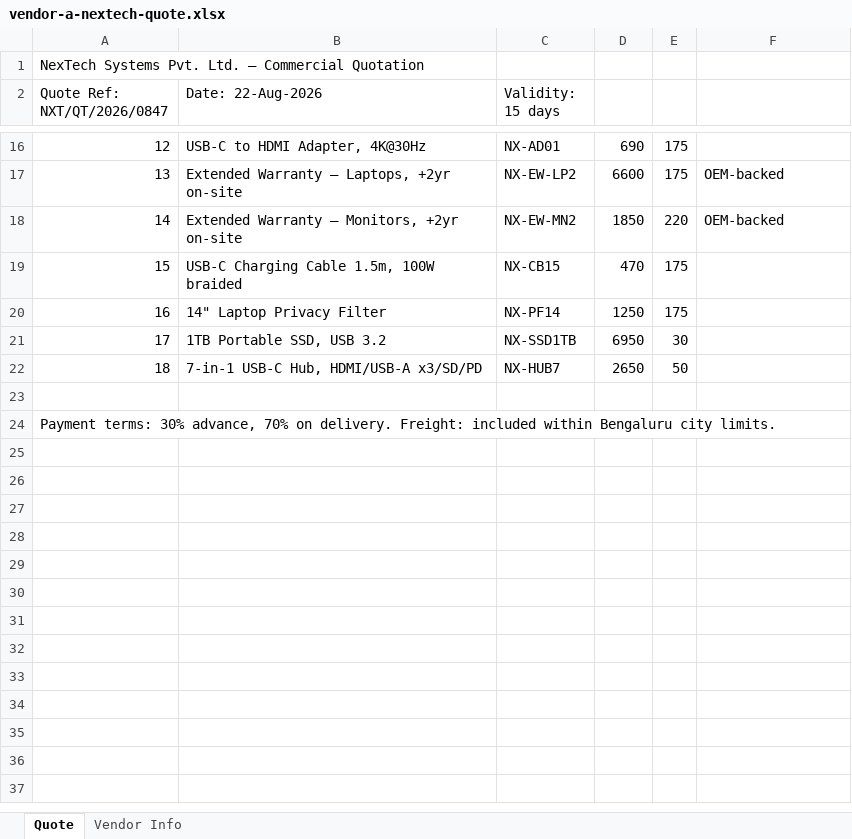
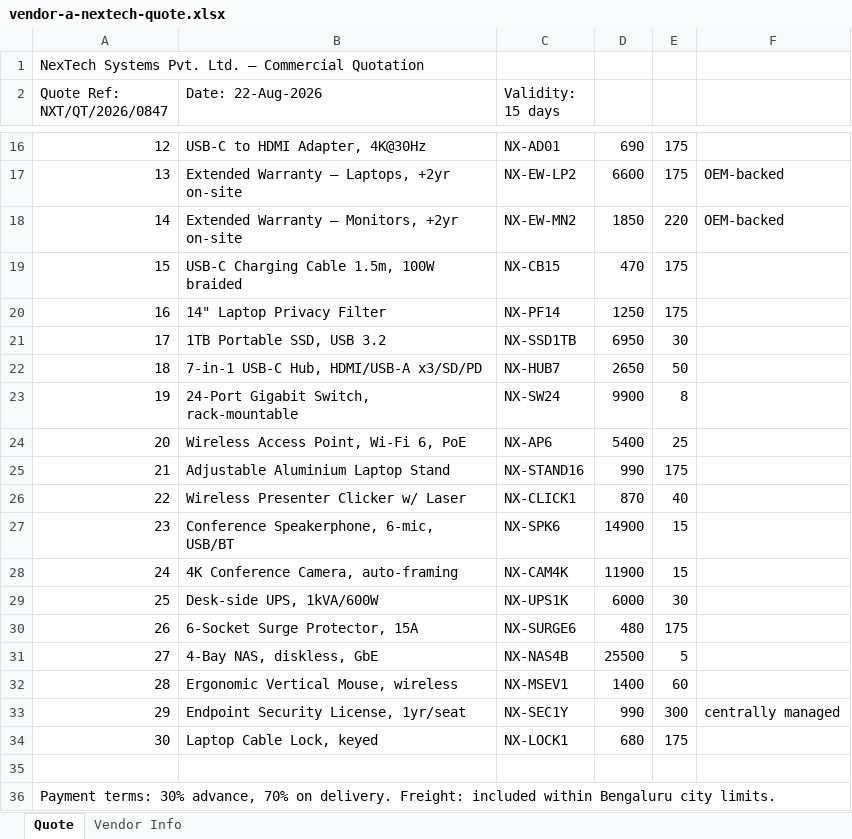
Before and after one commit to sralhan2/aerchain-1, an Excel workbook: data/vendor-docs/vendor-a-nextech-quote.xlsx, sheet Quote, drawn as a sheet; only a part is shown, gaps mark what is left out; values as stored, in another font and other column widths than the file's, no borders; the diff names each change by its address in the sheet, - before the commit and + after, or states it on an @@ line.

```diff
--- a/data/vendor-docs/vendor-a-nextech-quote.xlsx (sheet Quote)
+++ b/data/vendor-docs/vendor-a-nextech-quote.xlsx (sheet Quote)
+row 23: 19 | 24-Port Gigabit Switch, rack-mountable | NX-SW24 | 9900 | 8
+row 24: 20 | Wireless Access Point, Wi-Fi 6, PoE | NX-AP6 | 5400 | 25
+row 25: 21 | Adjustable Aluminium Laptop Stand | NX-STAND16 | 990 | 175
+row 26: 22 | Wireless Presenter Clicker w/ Laser | NX-CLICK1 | 870 | 40
+row 27: 23 | Conference Speakerphone, 6-mic, USB/BT | NX-SPK6 | 14900 | 15
+row 28: 24 | 4K Conference Camera, auto-framing | NX-CAM4K | 11900 | 15
+row 29: 25 | Desk-side UPS, 1kVA/600W | NX-UPS1K | 6000 | 30
+row 30: 26 | 6-Socket Surge Protector, 15A | NX-SURGE6 | 480 | 175
+row 31: 27 | 4-Bay NAS, diskless, GbE | NX-NAS4B | 25500 | 5
+row 32: 28 | Ergonomic Vertical Mouse, wireless | NX-MSEV1 | 1400 | 60
+row 33: 29 | Endpoint Security License, 1yr/seat | NX-SEC1Y | 990 | 300 | centrally managed
+row 34: 30 | Laptop Cable Lock, keyed | NX-LOCK1 | 680 | 175
```
Also changed, not shown: 24 other files.
